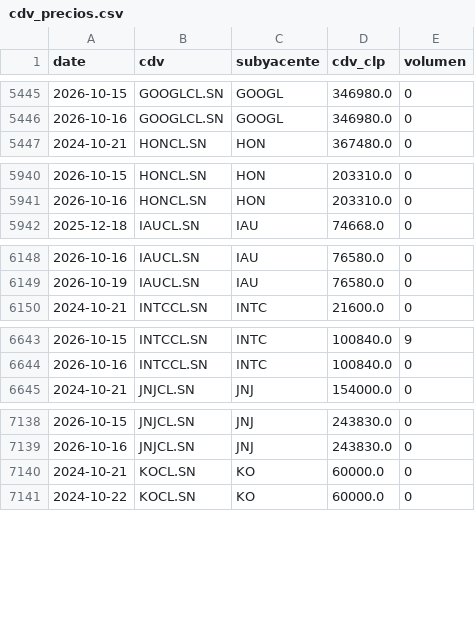
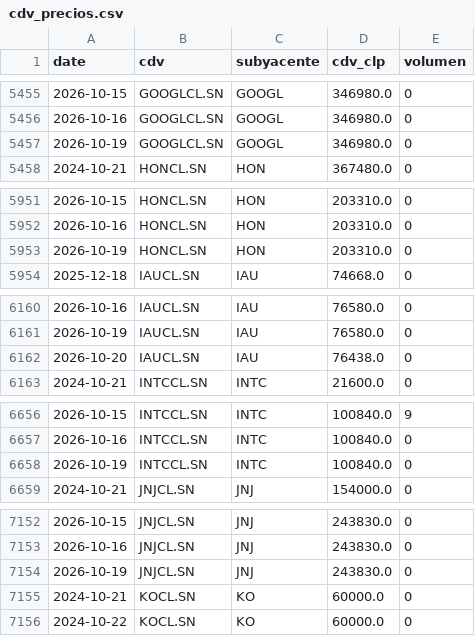
Before and after one commit to rodrigoaguirrediaz6644/alphadata-beta, a CSV file: data/cdv_precios.csv, drawn as a sheet; only a part is shown, gaps mark what is left out; the diff covers the shown part only; the diff names each change by its address in the sheet, - before the commit and + after, or states it on an @@ line.

```diff
--- a/data/cdv_precios.csv
+++ b/data/cdv_precios.csv
+row 5457: 2026-10-19 | GOOGLCL.SN | GOOGL | 346980.0 | 0
+row 5953: 2026-10-19 | HONCL.SN | HON | 203310.0 | 0
+row 6162: 2026-10-20 | IAUCL.SN | IAU | 76438.0 | 0
+row 6658: 2026-10-19 | INTCCL.SN | INTC | 100840.0 | 0
+row 7154: 2026-10-19 | JNJCL.SN | JNJ | 243830.0 | 0
```
Also changed, not shown: 25 added rows elsewhere in this file, 3 other files.
